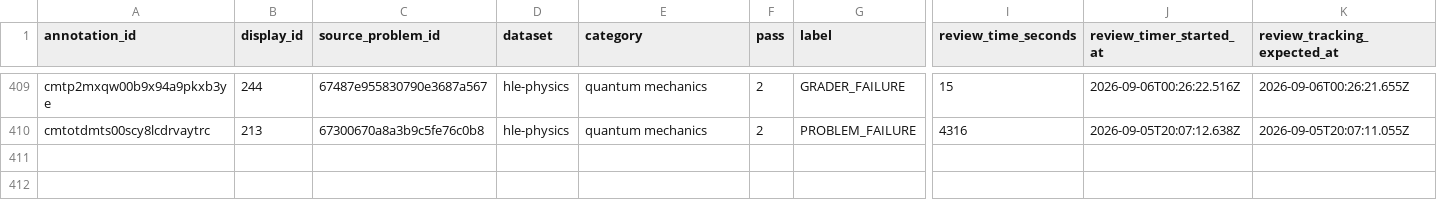
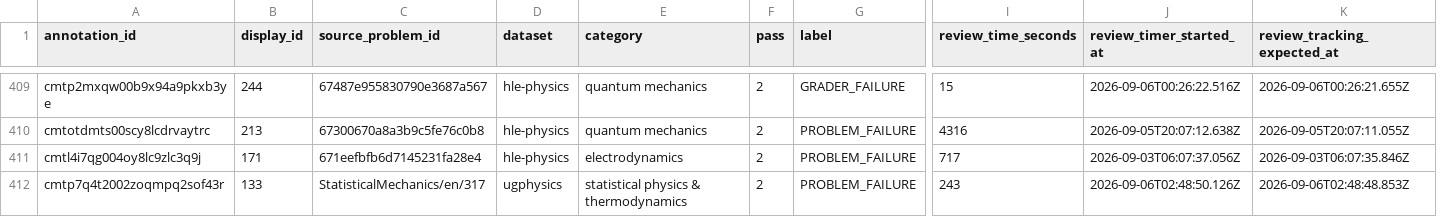
Before and after one commit to Allliance/physics, a CSV file: audit/audits.csv, drawn as a sheet; only a part is shown, gaps mark what is left out; rows hold the shown columns only; the diff names each change by its address in the sheet, - before the commit and + after, or states it on an @@ line.

Commit message:
Update expert annotation audit

```diff
--- a/audit/audits.csv
+++ b/audit/audits.csv
+row 411: cmtl4i7qg004oy8lc9zlc3q9j | 171 | 671eefbfb6d7145231fa28e4 | hle-physics | electrodynamics | 2 | PROBLEM_FAILURE | 717 | 2026-09-03T06:07:37.056Z | 2026-09-03T06:07:35.846Z
+row 412: cmtp7q4t2002zoqmpq2sof43r | 133 | StatisticalMechanics/en/317 | ugphysics | statistical physics & thermodynamics | 2 | PROBLEM_FAILURE | 243 | 2026-09-06T02:48:50.126Z | 2026-09-06T02:48:48.853Z
```
